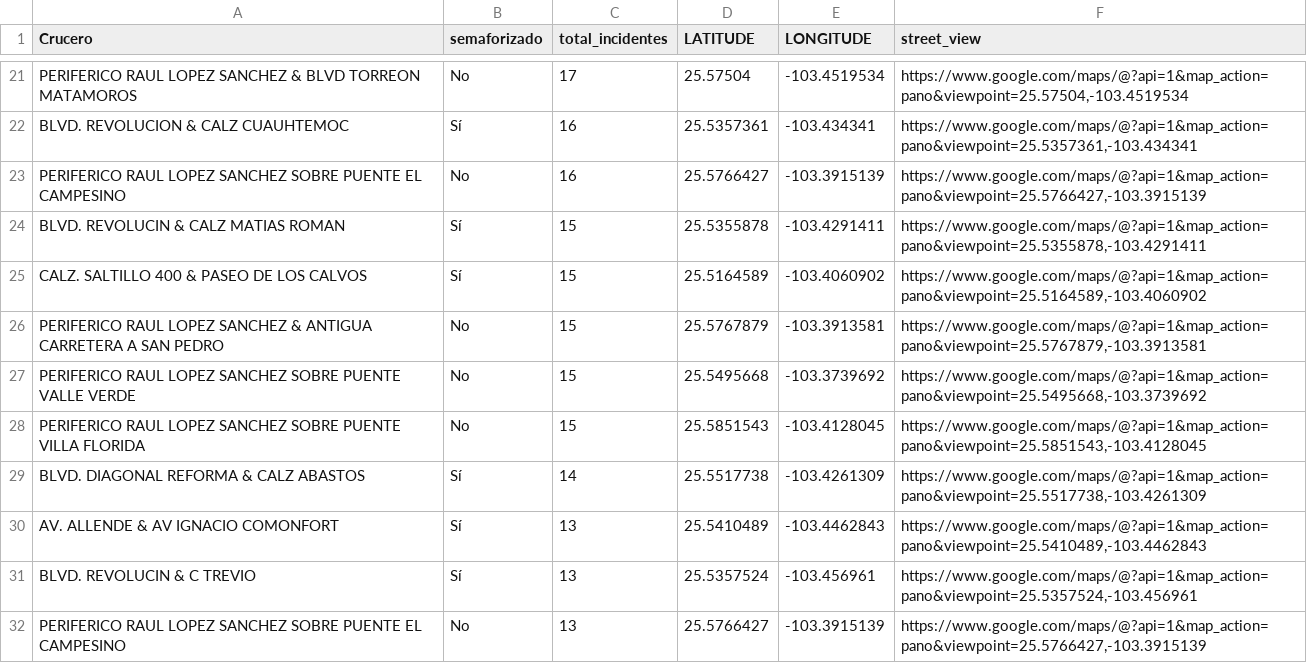
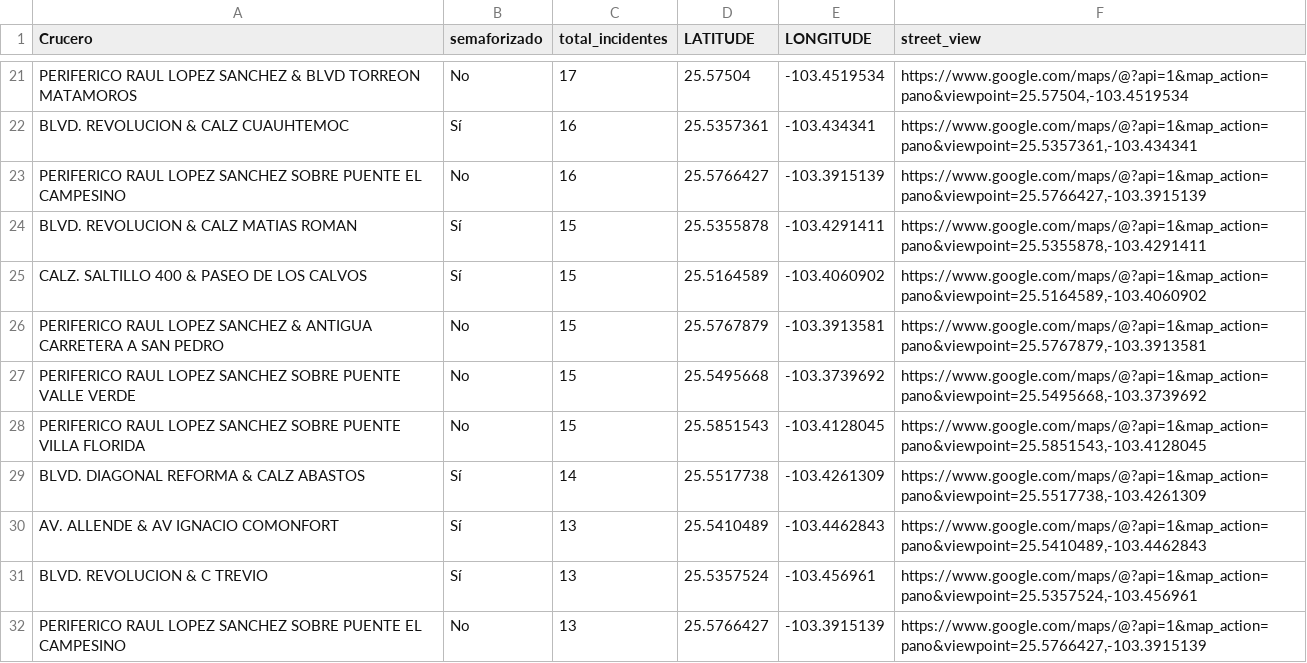
Before and after one commit to paco-stack-crimson/torreon-incidents, a CSV file: incidentes.csv, drawn as a sheet; only a part is shown, gaps mark what is left out.

Commit message:
Update incidentes.csv

```diff
--- a/incidentes.csv
+++ b/incidentes.csv
@@ -23,3 +23,3 @@ BLVD. REVOLUCION & CALZ CUAUHTEMOC,Sí,16,25.5357361,-103.434341,"https://www.go
 PERIFERICO RAUL LOPEZ SANCHEZ SOBRE PUENTE EL CAMPESINO,No,16,25.5766427,-103.3915139,"https://www.google.com/maps/@?api=1&map_action=pano&viewpoint=25.5766427,-103.3915139"
-BLVD. REVOLUCIN & CALZ MATIAS ROMAN,Sí,15,25.5355878,-103.4291411,"https://www.google.com/maps/@?api=1&map_action=pano&viewpoint=25.5355878,-103.4291411"
+BLVD. REVOLUCION & CALZ MATIAS ROMAN,Sí,15,25.5355878,-103.4291411,"https://www.google.com/maps/@?api=1&map_action=pano&viewpoint=25.5355878,-103.4291411"
 CALZ. SALTILLO 400 & PASEO DE LOS CALVOS,Sí,15,25.5164589,-103.4060902,"https://www.google.com/maps/@?api=1&map_action=pano&viewpoint=25.5164589,-103.4060902"
@@ -30,3 +30,3 @@ BLVD. DIAGONAL REFORMA & CALZ ABASTOS,Sí,14,25.5517738,-103.4261309,"https://ww
 AV. ALLENDE & AV IGNACIO COMONFORT,Sí,13,25.5410489,-103.4462843,"https://www.google.com/maps/@?api=1&map_action=pano&viewpoint=25.5410489,-103.4462843"
-BLVD. REVOLUCIN & C TREVIO,Sí,13,25.5357524,-103.456961,"https://www.google.com/maps/@?api=1&map_action=pano&viewpoint=25.5357524,-103.456961"
+BLVD. REVOLUCION & C TREVIO,Sí,13,25.5357524,-103.456961,"https://www.google.com/maps/@?api=1&map_action=pano&viewpoint=25.5357524,-103.456961"
 PERIFERICO RAUL LOPEZ SANCHEZ SOBRE PUENTE EL CAMPESINO,No,13,25.5766427,-103.3915139,"https://www.google.com/maps/@?api=1&map_action=pano&viewpoint=25.5766427,-103.3915139"
```
